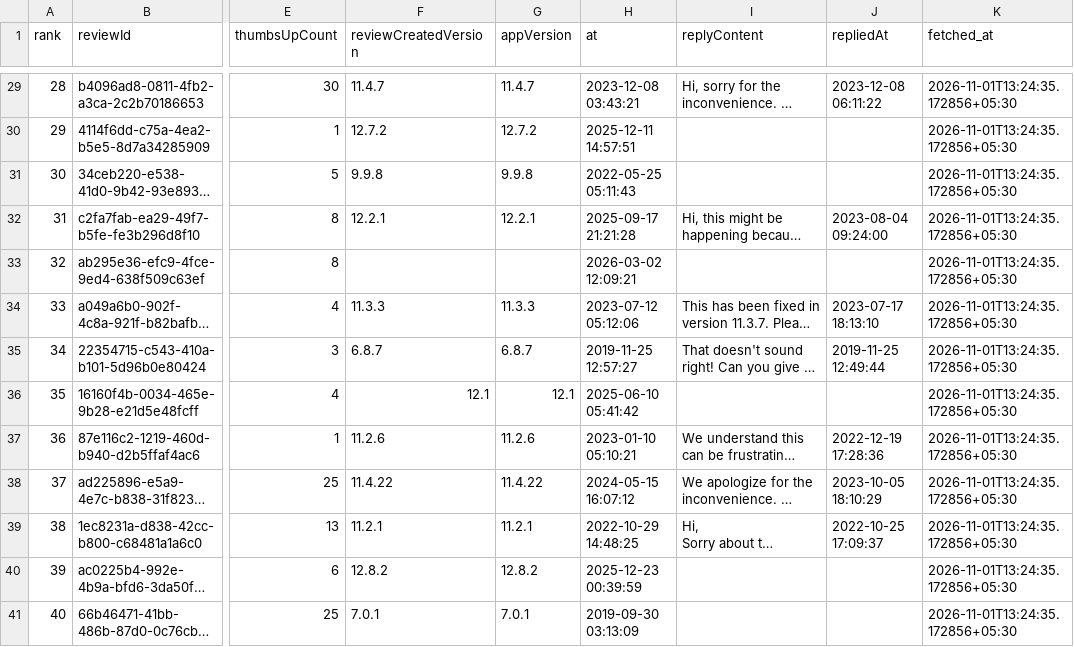
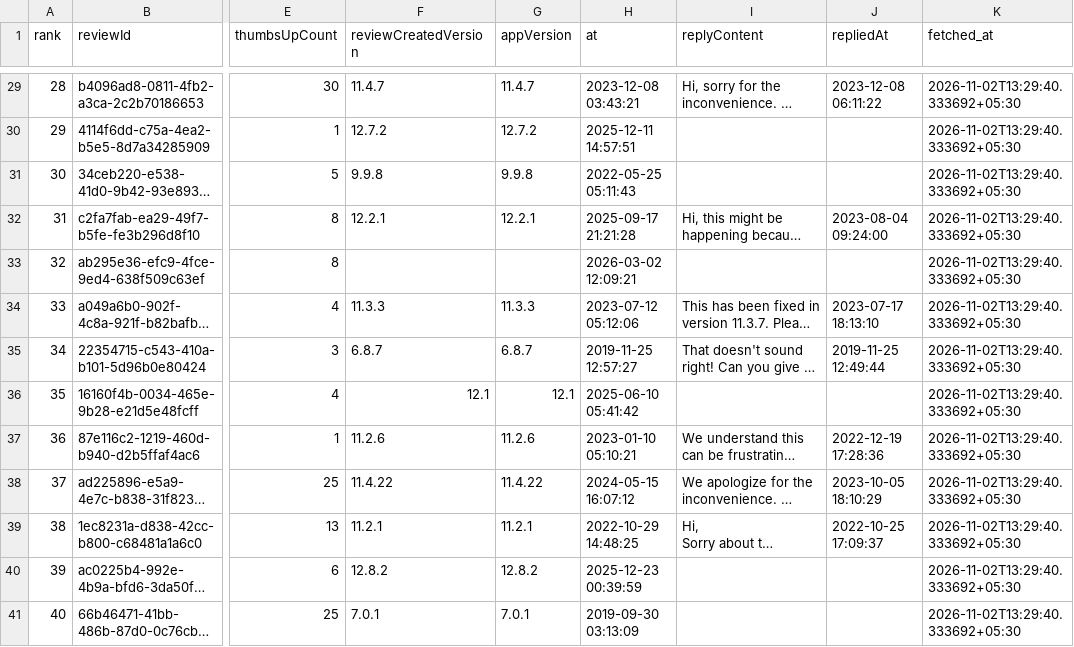
Before and after one commit to Abhijit-Kumar-GitHub/FDE-Case-Study--MoveInSync, a CSV file: data/raw/com.moveinsync.ets__most_relevant.csv, drawn as a sheet; only a part is shown, gaps mark what is left out; long unchanged cells end in …; the diff covers the shown part only; the diff names each change by its address in the sheet, - before the commit and + after, or states it on an @@ line.

```diff
--- a/data/raw/com.moveinsync.ets__most_relevant.csv
+++ b/data/raw/com.moveinsync.ets__most_relevant.csv
-K29:K41 (fetched_at): 2026-11-01T13:24:35.172856+05:30
+K29:K41 (fetched_at): 2026-11-02T13:29:40.333692+05:30
```
Also changed, not shown: 30 edited cells elsewhere in this file, data/raw/com.app.newt.employee.csv, data/raw/com.routematic.employee.csv, 10 other files.
